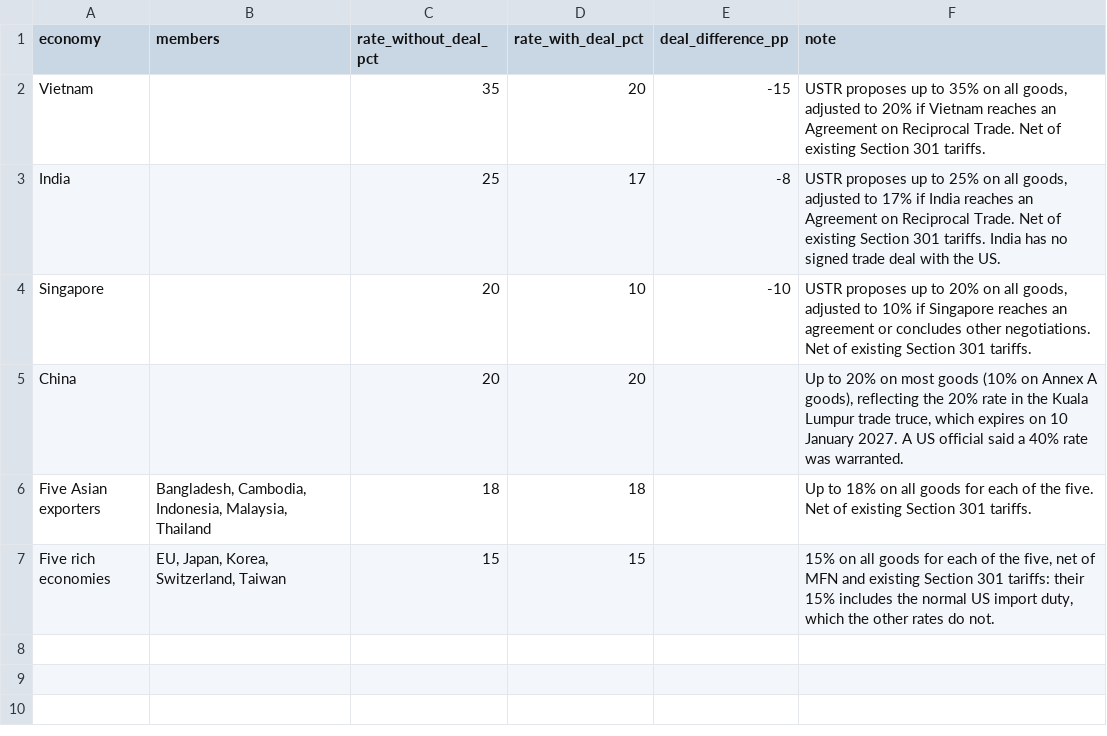
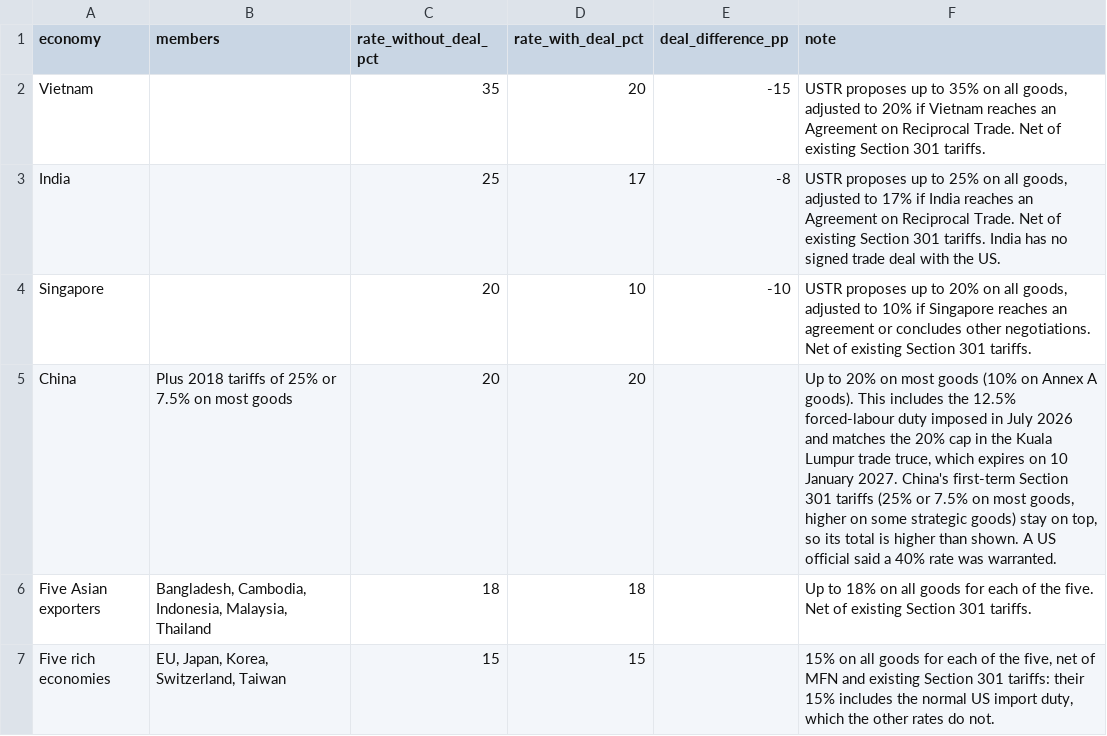
Before and after one commit to indiaemerges/indiaemerges.github.io, a CSV file: charts/data/2026-11-25-us-tariffs.csv, drawn as a sheet.

```diff
--- a/charts/data/2026-11-25-us-tariffs.csv
+++ b/charts/data/2026-11-25-us-tariffs.csv
@@ -4,3 +4,3 @@ India,,25,17,-8,"USTR proposes up to 25% on all goods, adjusted to 17% if India
 Singapore,,20,10,-10,"USTR proposes up to 20% on all goods, adjusted to 10% if Singapore reaches an agreement or concludes other negotiations. Net of existing Section 301 tariffs."
-China,,20,20,,"Up to 20% on most goods (10% on Annex A goods), reflecting the 20% rate in the Kuala Lumpur trade truce, which expires on 10 January 2027. A US official said a 40% rate was warranted."
+China,Plus 2018 tariffs of 25% or 7.5% on most goods,20,20,,"Up to 20% on most goods (10% on Annex A goods). This includes the 12.5% forced-labour duty imposed in July 2026 and matches the 20% cap in the Kuala Lumpur trade truce, which expires on 10 January 2027. China's first-term Section 301 tariffs (25% or 7.5% on most goods, higher on some strategic goods) stay on top, so its total is higher than shown. A US official said a 40% rate was warranted."
 Five Asian exporters,"Bangladesh, Cambodia, Indonesia, Malaysia, Thailand",18,18,,Up to 18% on all goods for each of the five. Net of existing Section 301 tariffs.
```
Also changed, not shown: 4 other files.
